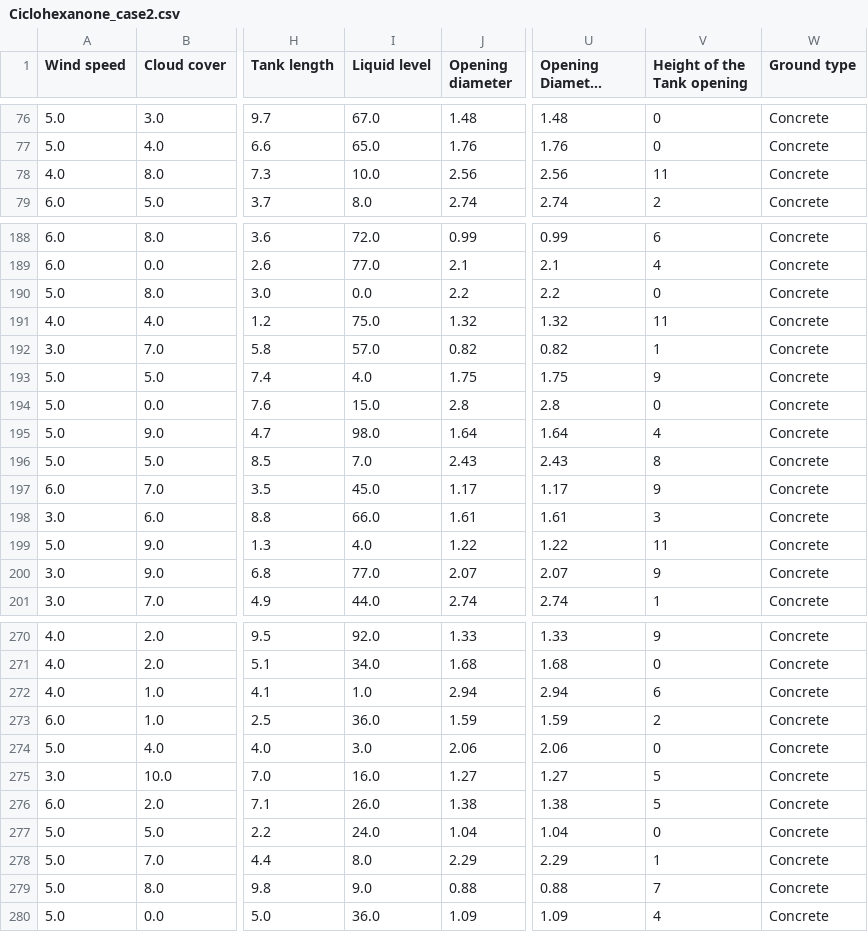
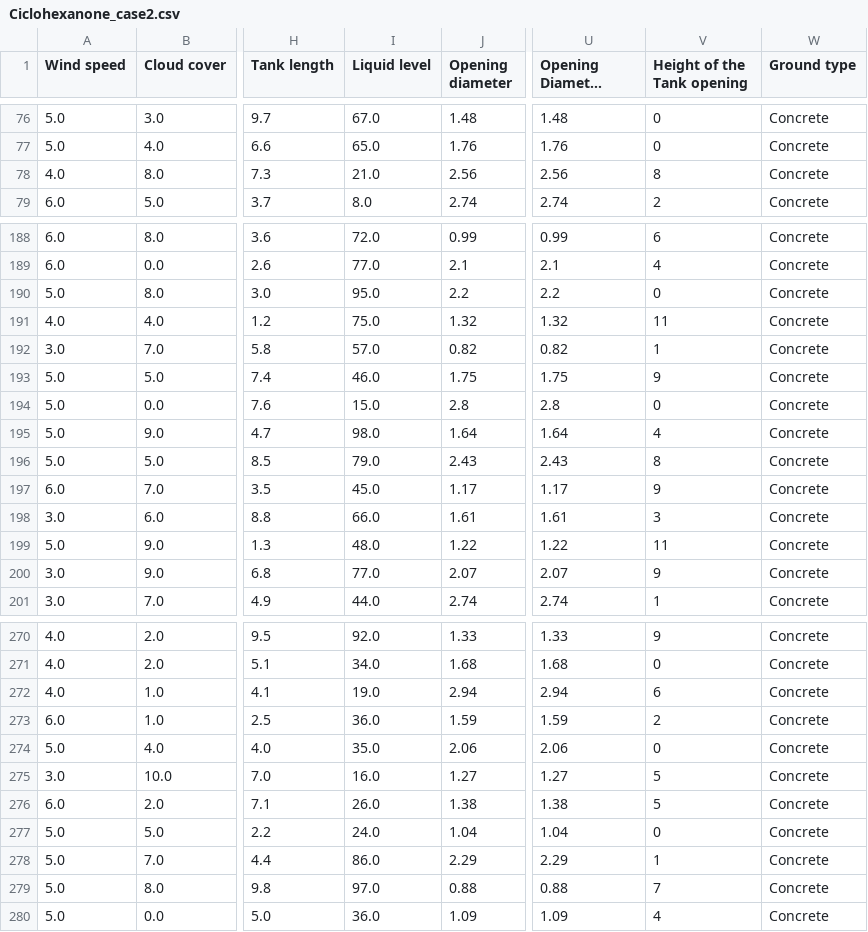
Before and after one commit to retamozor/automate_aloha, a CSV file: automate_aloha/data/Ciclohexanone_case2.csv, drawn as a sheet; only a part is shown, gaps mark what is left out; long unchanged cells end in …; the diff covers the shown part only; the diff names each change by its address in the sheet, - before the commit and + after, or states it on an @@ line.

Commit message:
Fix display units and data collection

```diff
--- a/automate_aloha/data/Ciclohexanone_case2.csv
+++ b/automate_aloha/data/Ciclohexanone_case2.csv
-I78 (Liquid level): 10.0
+I78 (Liquid level): 21.0
-V78 (Height of the Tank opening): 11
+V78 (Height of the Tank opening): 8
-I190 (Liquid level): 0.0
+I190 (Liquid level): 95.0
-I193 (Liquid level): 4.0
+I193 (Liquid level): 46.0
-I196 (Liquid level): 7.0
+I196 (Liquid level): 79.0
-I199 (Liquid level): 4.0
+I199 (Liquid level): 48.0
-I272 (Liquid level): 1.0
+I272 (Liquid level): 19.0
-I274 (Liquid level): 3.0
+I274 (Liquid level): 35.0
-I278 (Liquid level): 8.0
+I278 (Liquid level): 86.0
-I279 (Liquid level): 9.0
+I279 (Liquid level): 97.0
```
Also changed, not shown: 18 edited cells elsewhere in this file, 4 other files.
